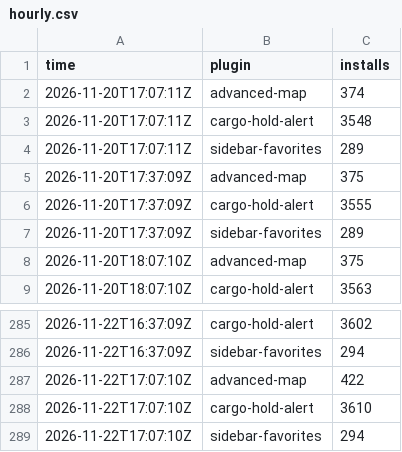
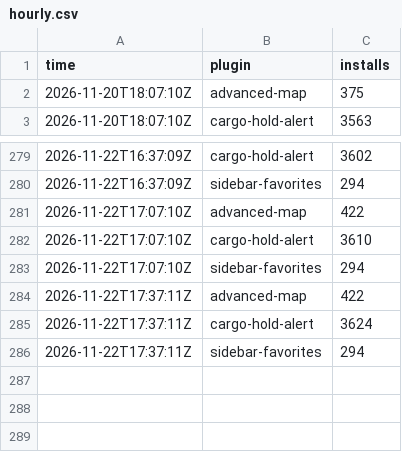
Before and after one commit to Brettgod1355/hub-installs, a CSV file: data/hourly.csv, drawn as a sheet; only a part is shown, gaps mark what is left out.

```diff
--- a/data/hourly.csv
+++ b/data/hourly.csv
@@ -1,8 +1,2 @@
 time,plugin,installs
-2026-11-20T17:07:11Z,advanced-map,374
-2026-11-20T17:07:11Z,cargo-hold-alert,3548
-2026-11-20T17:07:11Z,sidebar-favorites,289
-2026-11-20T17:37:09Z,advanced-map,375
-2026-11-20T17:37:09Z,cargo-hold-alert,3555
-2026-11-20T17:37:09Z,sidebar-favorites,289
 2026-11-20T18:07:10Z,advanced-map,375
@@ -289 +283,4 @@ time,plugin,installs
 2026-11-22T17:07:10Z,sidebar-favorites,294
+2026-11-22T17:37:11Z,advanced-map,422
+2026-11-22T17:37:11Z,cargo-hold-alert,3624
+2026-11-22T17:37:11Z,sidebar-favorites,294
```
Also changed, not shown: 2 other files.
